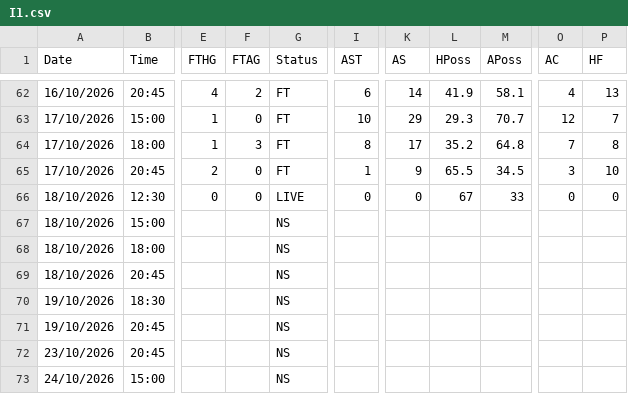
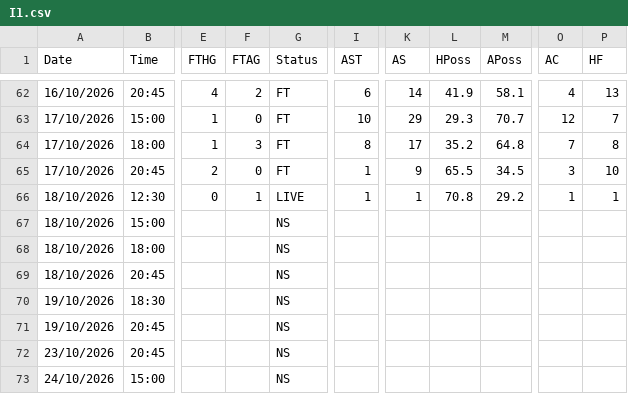
Before and after one commit to yorsbedoya-ui/pizarra-de-pronosticos, a CSV file: data/live/I1.csv, drawn as a sheet; only a part is shown, gaps mark what is left out; the diff names each change by its address in the sheet, - before the commit and + after, or states it on an @@ line.

```diff
--- a/data/live/I1.csv
+++ b/data/live/I1.csv
-F66 (FTAG): 0
+F66 (FTAG): 1
-I66 (AST): 0
+I66 (AST): 1
-K66 (AS): 0
+K66 (AS): 1
-L66 (HPoss): 67
+L66 (HPoss): 70.8
-M66 (APoss): 33
+M66 (APoss): 29.2
-O66 (AC): 0
+O66 (AC): 1
-P66 (HF): 0
+P66 (HF): 1
```
Also changed, not shown: data/live/N1.csv, 1 other file.
